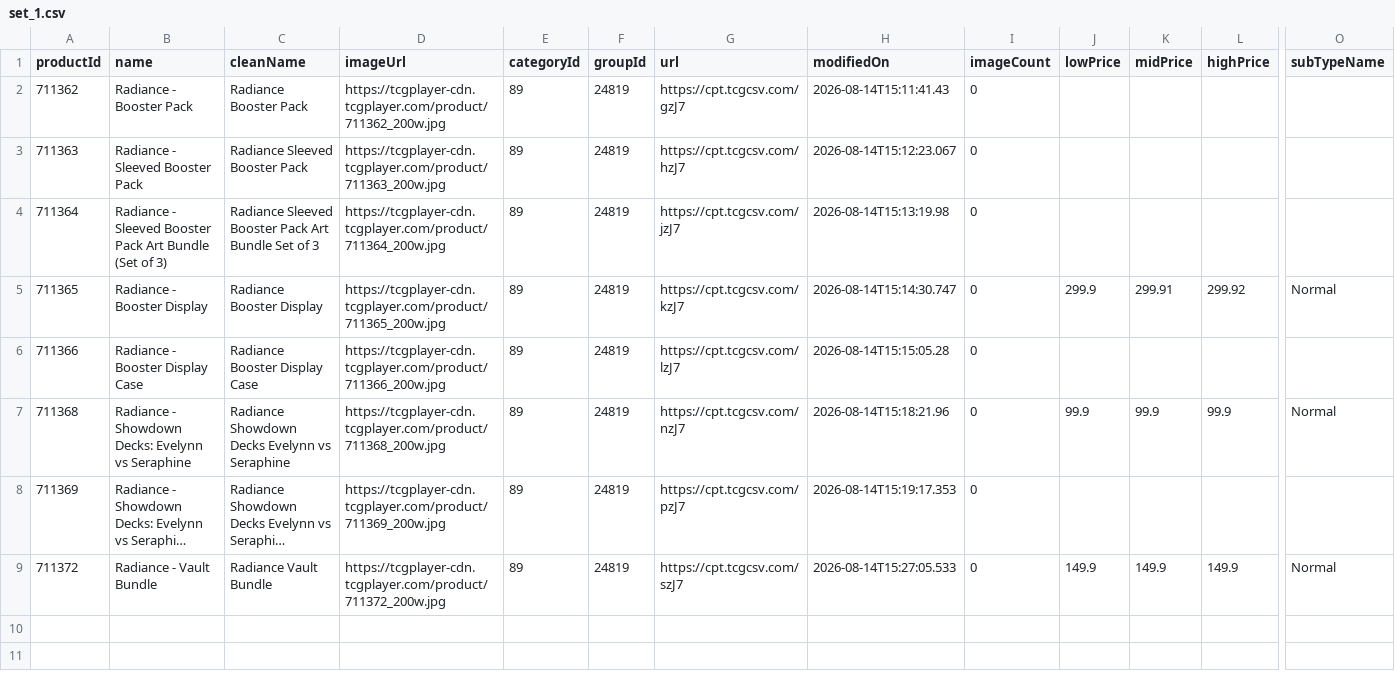
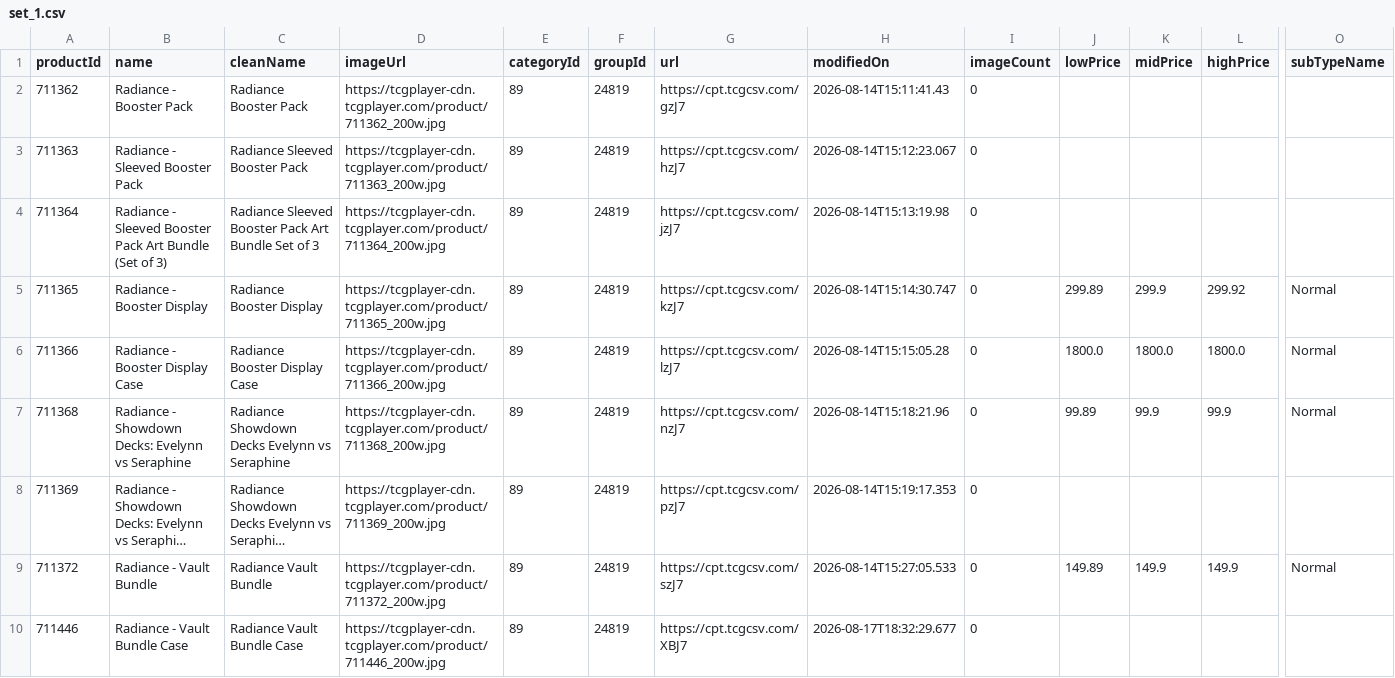
Before and after one commit to MXTradeApps/riftrades, a CSV file: public/price-guide/set_1.csv, drawn as a sheet; only a part is shown, gaps mark what is left out; long unchanged cells end in …; rows hold the shown columns only; the diff names each change by its address in the sheet, - before the commit and + after, or states it on an @@ line.

```diff
--- a/public/price-guide/set_1.csv
+++ b/public/price-guide/set_1.csv
-J5 (lowPrice): 299.9
+J5 (lowPrice): 299.89
-K5 (midPrice): 299.91
+K5 (midPrice): 299.9
-J6 (lowPrice): (empty)
+J6 (lowPrice): 1800.0
-K6 (midPrice): (empty)
+K6 (midPrice): 1800.0
-L6 (highPrice): (empty)
+L6 (highPrice): 1800.0
-O6 (subTypeName): (empty)
+O6 (subTypeName): Normal
-J7 (lowPrice): 99.9
+J7 (lowPrice): 99.89
-J9 (lowPrice): 149.9
+J9 (lowPrice): 149.89
+row 10: 711446 | Radiance - Vault Bundle Case | Radiance Vault Bundle Case | https://tcgplayer-cdn.tcgplayer.com/product/711446_200w.jpg | 89 | 24819 | https://cpt.tcgcsv.com/XBJ7 | 2026-08-17T18:32:29.677 | 0
```
Also changed, not shown: public/price-guide/set_2.csv, public/price-guide/set_3.csv, 11 other files.
